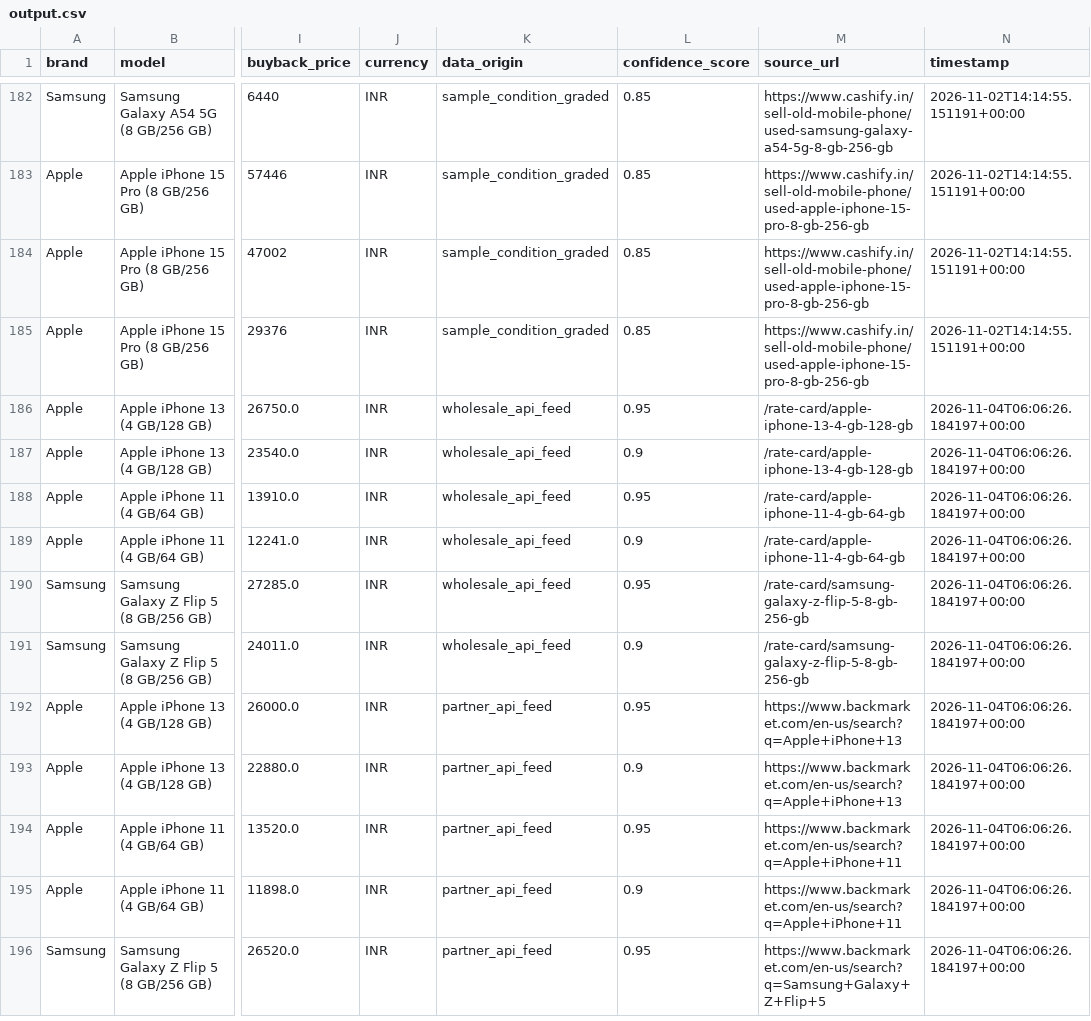
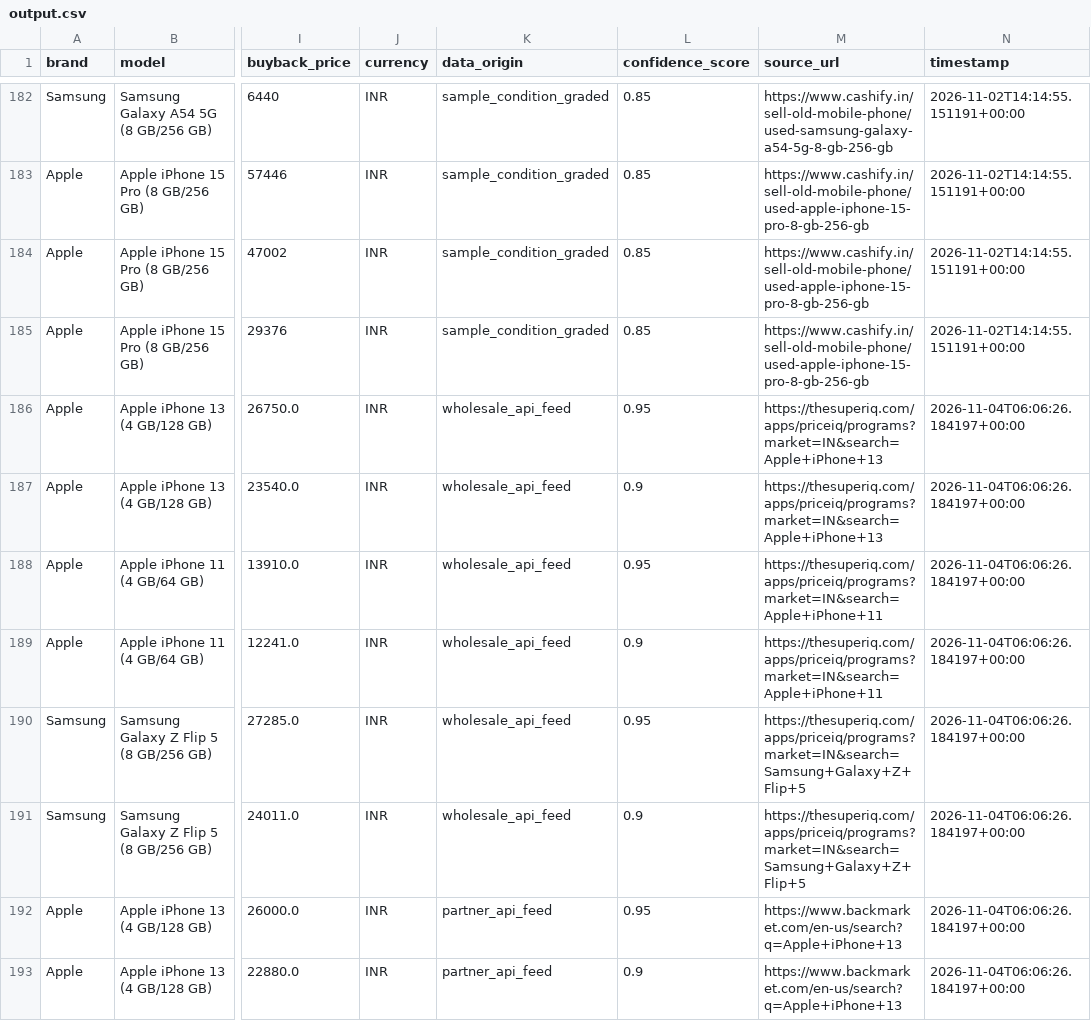
Before and after one commit to ummadicht/dev3-scrap, a CSV file: output.csv, drawn as a sheet; only a part is shown, gaps mark what is left out; the shorter side is filled out with more unchanged rows; the diff names each change by its address in the sheet, - before the commit and + after, or states it on an @@ line.

Commit message:
fix: restore direct external PriceIQ wholesale source link for WholeCellMarket

```diff
--- a/output.csv
+++ b/output.csv
-M186:M187 (source_url): /rate-card/apple-iphone-13-4-gb-128-gb
+M186:M187 (source_url): https://thesuperiq.com/apps/priceiq/programs?market=IN&search=Apple+iPhone+13
-M188:M189 (source_url): /rate-card/apple-iphone-11-4-gb-64-gb
+M188:M189 (source_url): https://thesuperiq.com/apps/priceiq/programs?market=IN&search=Apple+iPhone+11
-M190:M191 (source_url): /rate-card/samsung-galaxy-z-flip-5-8-gb-256-gb
+M190:M191 (source_url): https://thesuperiq.com/apps/priceiq/programs?market=IN&search=Samsung+Galaxy+Z+Flip+5
```
Also changed, not shown: 4 other files.
